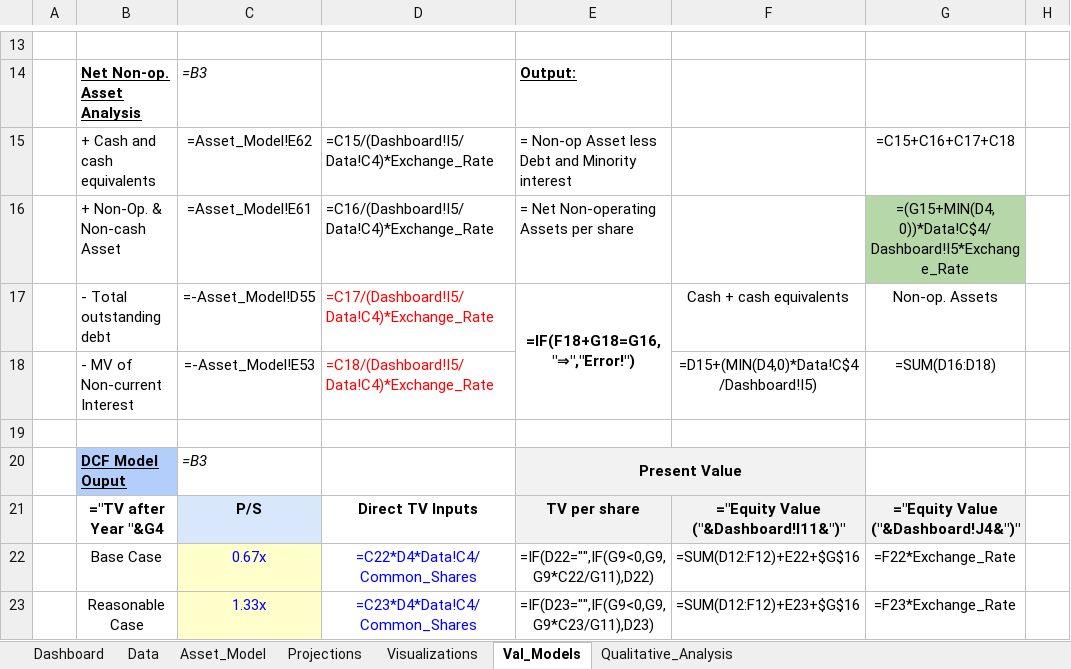
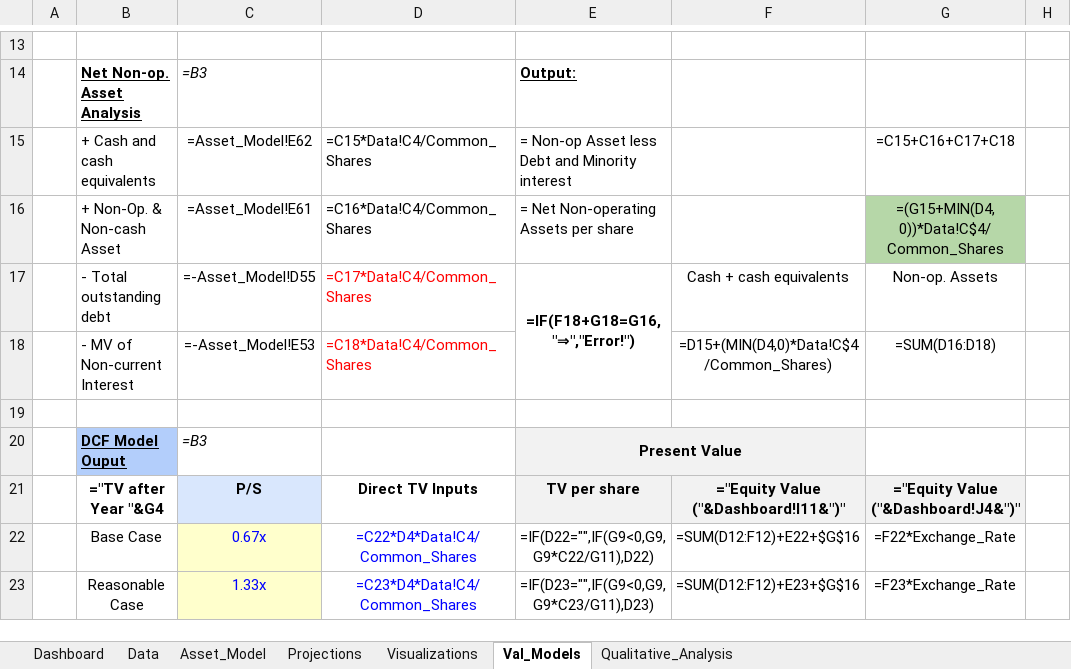
Before and after one commit to JerryChenz/Invest_Proc_v2, an Excel workbook: financial_models/Model_templates/Listed_template/Stock_Valuation.xlsx, sheet Val_Models, drawn as a sheet; only a part is shown, gaps mark what is left out; values as stored, in another font and other column widths than the file's, no borders; formulas are shown in place of their values; conditional formats not drawn; the diff names each change by its address in the sheet, - before the commit and + after, or states it on an @@ line.

```diff
--- a/financial_models/Model_templates/Listed_template/Stock_Valuation.xlsx (sheet Val_Models)
+++ b/financial_models/Model_templates/Listed_template/Stock_Valuation.xlsx (sheet Val_Models)
-D15: =C15/(Dashboard!I5/Data!C4)*Exchange_Rate
+D15: =C15*Data!C4/Common_Shares
-D16: =C16/(Dashboard!I5/Data!C4)*Exchange_Rate
+D16: =C16*Data!C4/Common_Shares
-G16: =(G15+MIN(D4,0))*Data!C$4/Dashboard!I5*Exchange_Rate
+G16: =(G15+MIN(D4,0))*Data!C$4/Common_Shares
-D17: =C17/(Dashboard!I5/Data!C4)*Exchange_Rate
+D17: =C17*Data!C4/Common_Shares
-D18: =C18/(Dashboard!I5/Data!C4)*Exchange_Rate
+D18: =C18*Data!C4/Common_Shares
-F18: =D15+(MIN(D4,0)*Data!C$4/Dashboard!I5)
+F18: =D15+(MIN(D4,0)*Data!C$4/Common_Shares)
```
Also changed, not shown: financial_models/Opportunities/0083.HK_Stock_Valuation.xlsx, financial_models/Opportunities/0710.HK_Stock_Valuation.xlsx, 5 other files.
